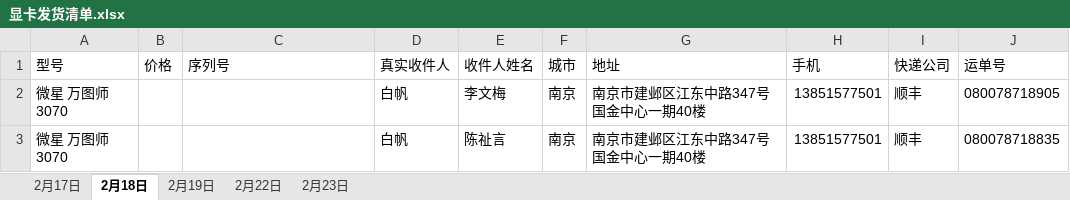
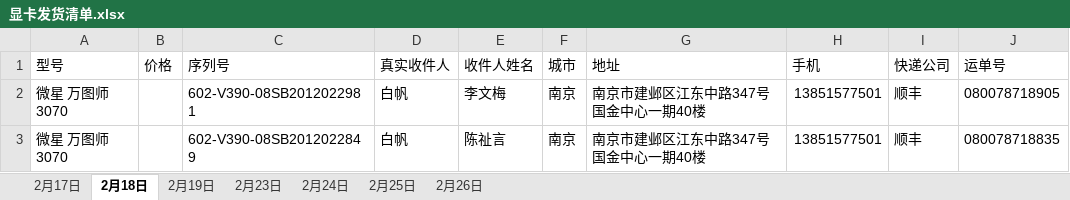
Before and after one commit to zhouyi531/video-card-shipping-records, an Excel workbook: 显卡发货清单.xlsx, sheet 2月18日, drawn as a sheet; values as stored, in another font and other column widths than the file's, no borders; the diff names each change by its address in the sheet, - before the commit and + after, or states it on an @@ line.

```diff
--- a/显卡发货清单.xlsx (sheet 2月18日)
+++ b/显卡发货清单.xlsx (sheet 2月18日)
-sheet tab: 2月22日
+sheet tab: 2月24日
+sheet tab: 2月25日
+sheet tab: 2月26日
-C2 (序列号): (empty)
+C2 (序列号): 602-V390-08SB2012022981
-C3 (序列号): (empty)
+C3 (序列号): 602-V390-08SB2012022849
```
Also changed, not shown: sheet 2月23日, sheet 2月19日, sheet 2月17日.
